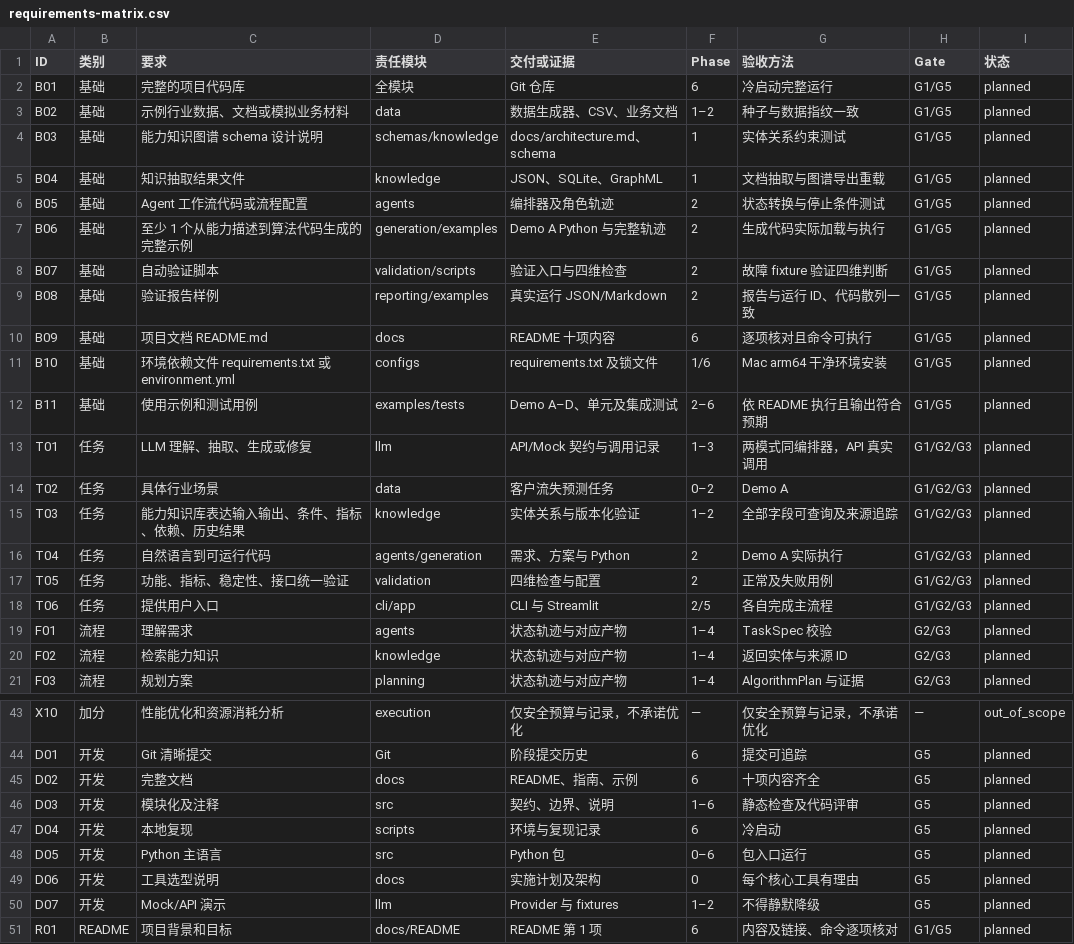
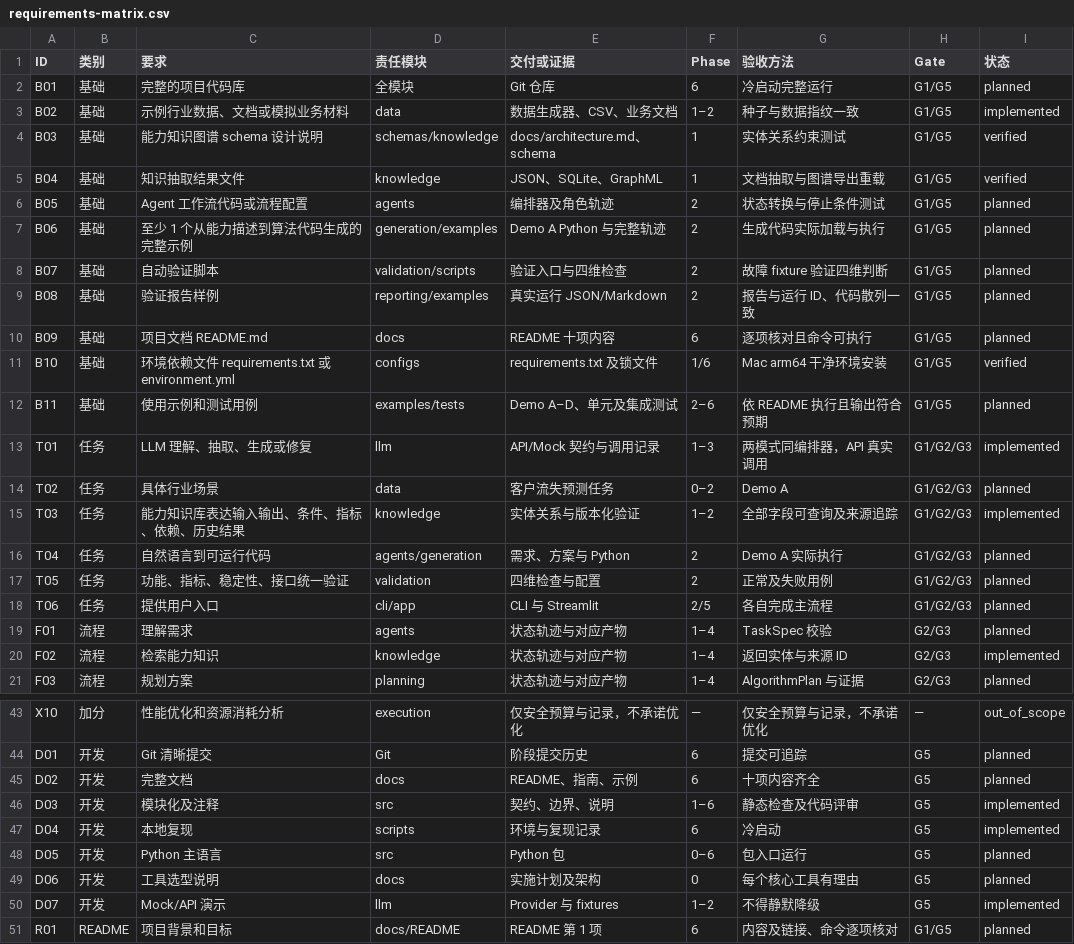
Before and after one commit to NorthChar/AlgoFactory, a CSV file: docs/requirements-matrix.csv, drawn as a sheet; only a part is shown, gaps mark what is left out.

Commit message:
feat: implement Phase 1 knowledge foundation and provider contracts

```diff
--- a/docs/requirements-matrix.csv
+++ b/docs/requirements-matrix.csv
@@ -2,5 +2,5 @@ ID,类别,要求,责任模块,交付或证据,Phase,验收方法,Gate,状态
 B01,基础,完整的项目代码库,全模块,Git 仓库,6,冷启动完整运行,G1/G5,planned
-B02,基础,示例行业数据、文档或模拟业务材料,data,数据生成器、CSV、业务文档,1–2,种子与数据指纹一致,G1/G5,planned
-B03,基础,能力知识图谱 schema 设计说明,schemas/knowledge,docs/architecture.md、schema,1,实体关系约束测试,G1/G5,planned
-B04,基础,知识抽取结果文件,knowledge,JSON、SQLite、GraphML,1,文档抽取与图谱导出重载,G1/G5,planned
+B02,基础,示例行业数据、文档或模拟业务材料,data,数据生成器、CSV、业务文档,1–2,种子与数据指纹一致,G1/G5,implemented
+B03,基础,能力知识图谱 schema 设计说明,schemas/knowledge,docs/architecture.md、schema,1,实体关系约束测试,G1/G5,verified
+B04,基础,知识抽取结果文件,knowledge,JSON、SQLite、GraphML,1,文档抽取与图谱导出重载,G1/G5,verified
 B05,基础,Agent 工作流代码或流程配置,agents,编排器及角色轨迹,2,状态转换与停止条件测试,G1/G5,planned
@@ -10,7 +10,7 @@ B08,基础,验证报告样例,reporting/examples,真实运行 JSON/Markdown,2,
 B09,基础,项目文档 README.md,docs,README 十项内容,6,逐项核对且命令可执行,G1/G5,planned
-B10,基础,环境依赖文件 requirements.txt 或 environment.yml,configs,requirements.txt 及锁文件,1/6,Mac arm64 干净环境安装,G1/G5,planned
+B10,基础,环境依赖文件 requirements.txt 或 environment.yml,configs,requirements.txt 及锁文件,1/6,Mac arm64 干净环境安装,G1/G5,verified
 B11,基础,使用示例和测试用例,examples/tests,Demo A–D、单元及集成测试,2–6,依 README 执行且输出符合预期,G1/G5,planned
-T01,任务,LLM 理解、抽取、生成或修复,llm,API/Mock 契约与调用记录,1–3,两模式同编排器，API 真实调用,G1/G2/G3,planned
+T01,任务,LLM 理解、抽取、生成或修复,llm,API/Mock 契约与调用记录,1–3,两模式同编排器，API 真实调用,G1/G2/G3,implemented
 T02,任务,具体行业场景,data,客户流失预测任务,0–2,Demo A,G1/G2/G3,planned
-T03,任务,能力知识库表达输入输出、条件、指标、依赖、历史结果,knowledge,实体关系与版本化验证,1–2,全部字段可查询及来源追踪,G1/G2/G3,planned
+T03,任务,能力知识库表达输入输出、条件、指标、依赖、历史结果,knowledge,实体关系与版本化验证,1–2,全部字段可查询及来源追踪,G1/G2/G3,implemented
 T04,任务,自然语言到可运行代码,agents/generation,需求、方案与 Python,2,Demo A 实际执行,G1/G2/G3,planned
@@ -19,3 +19,3 @@ T06,任务,提供用户入口,cli/app,CLI 与 Streamlit,2/5,各自完成主流
 F01,流程,理解需求,agents,状态轨迹与对应产物,1–4,TaskSpec 校验,G2/G3,planned
-F02,流程,检索能力知识,knowledge,状态轨迹与对应产物,1–4,返回实体与来源 ID,G2/G3,planned
+F02,流程,检索能力知识,knowledge,状态轨迹与对应产物,1–4,返回实体与来源 ID,G2/G3,implemented
 F03,流程,规划方案,planning,状态轨迹与对应产物,1–4,AlgorithmPlan 与证据,G2/G3,planned
@@ -45,7 +45,7 @@ D01,开发,Git 清晰提交,Git,阶段提交历史,6,提交可追踪,G5,planned
 D02,开发,完整文档,docs,README、指南、示例,6,十项内容齐全,G5,planned
-D03,开发,模块化及注释,src,契约、边界、说明,1–6,静态检查及代码评审,G5,planned
-D04,开发,本地复现,scripts,环境与复现记录,6,冷启动,G5,planned
+D03,开发,模块化及注释,src,契约、边界、说明,1–6,静态检查及代码评审,G5,implemented
+D04,开发,本地复现,scripts,环境与复现记录,6,冷启动,G5,implemented
 D05,开发,Python 主语言,src,Python 包,0–6,包入口运行,G5,planned
 D06,开发,工具选型说明,docs,实施计划及架构,0,每个核心工具有理由,G5,planned
-D07,开发,Mock/API 演示,llm,Provider 与 fixtures,1–2,不得静默降级,G5,planned
+D07,开发,Mock/API 演示,llm,Provider 与 fixtures,1–2,不得静默降级,G5,implemented
 R01,README,项目背景和目标,docs/README,README 第 1 项,6,内容及链接、命令逐项核对,G1/G5,planned
```
Also changed, not shown: 37 other files.
